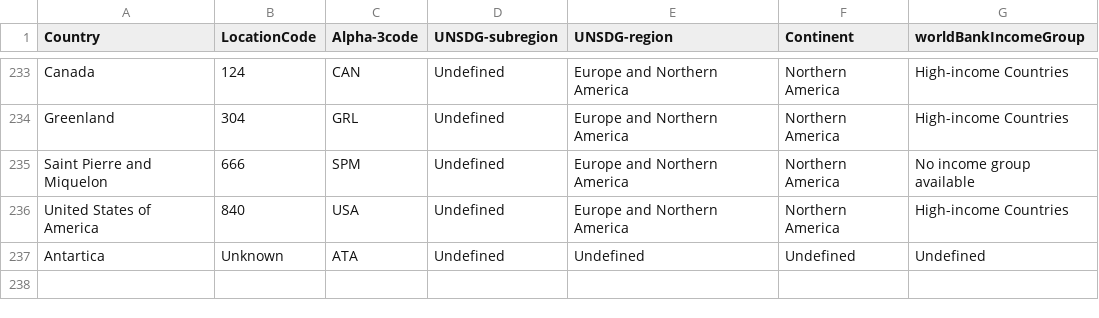
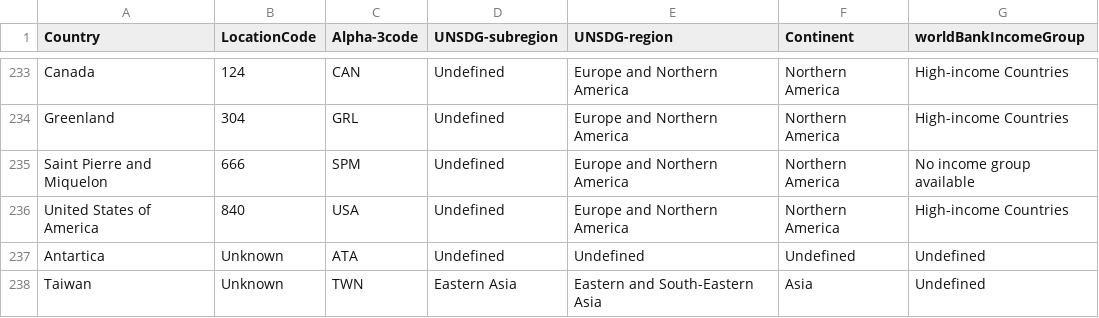
Before and after one commit to wmgeolab/geoBoundaryBot, a CSV file: dta/iso_3166_1_alpha_3.csv, drawn as a sheet; only a part is shown, gaps mark what is left out; the diff names each change by its address in the sheet, - before the commit and + after, or states it on an @@ line.

Commit message:
Add Taiwan (TWN)

```diff
--- a/dta/iso_3166_1_alpha_3.csv
+++ b/dta/iso_3166_1_alpha_3.csv
+row 238: Taiwan | Unknown | TWN | Eastern Asia | Eastern and South-Eastern Asia | Asia | Undefined
```
